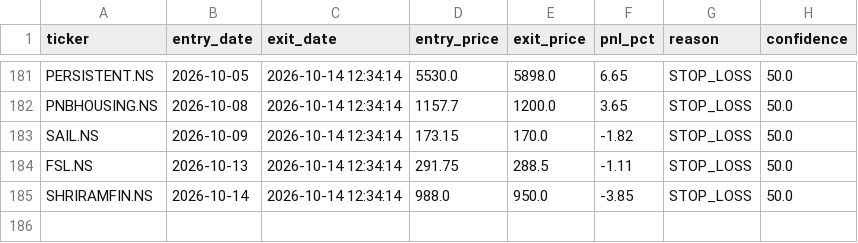
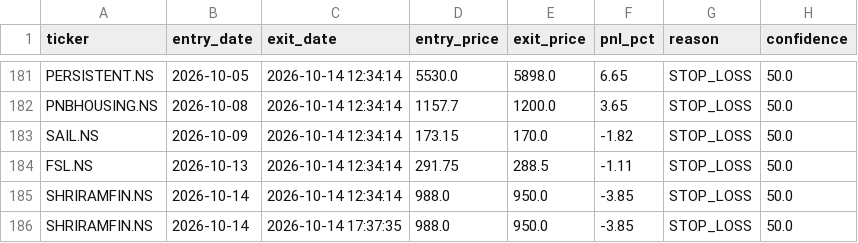
Before and after one commit to kira-stockmarket/ema-backtest, a CSV file: paper_trade_history.csv, drawn as a sheet; only a part is shown, gaps mark what is left out; the diff names each change by its address in the sheet, - before the commit and + after, or states it on an @@ line.

```diff
--- a/paper_trade_history.csv
+++ b/paper_trade_history.csv
+row 186: SHRIRAMFIN.NS | 2026-10-14 | 2026-10-14 17:37:35 | 988.0 | 950.0 | -3.85 | STOP_LOSS | 50.0
```
Also changed, not shown: 2 other files.
